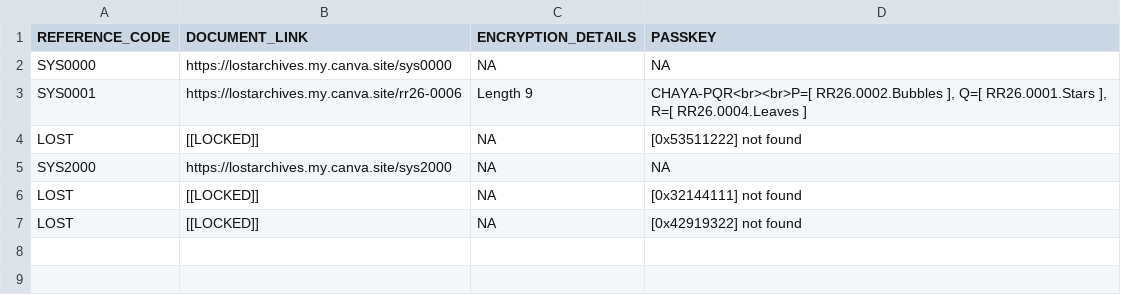
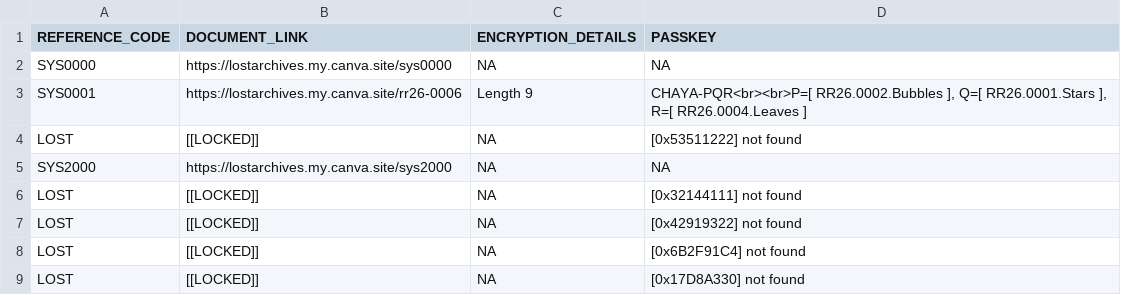
Before and after one commit to rikithreddy/website, a CSV file: archive.csv, drawn as a sheet.

```diff
--- a/archive.csv
+++ b/archive.csv
@@ -7 +7,3 @@ LOST,[[LOCKED]],NA,[0x32144111] not found
 LOST,[[LOCKED]],NA,[0x42919322] not found
+LOST,[[LOCKED]],NA,[0x6B2F91C4] not found
+LOST,[[LOCKED]],NA,[0x17D8A330] not found
```
Also changed, not shown: 1 other file.
